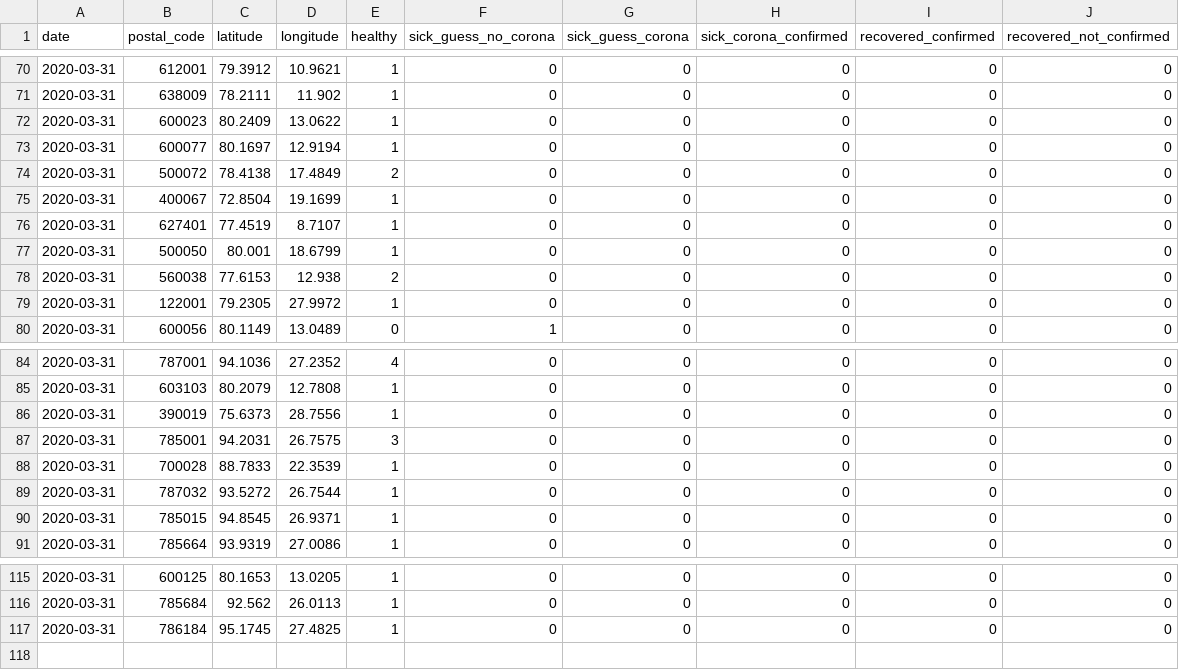
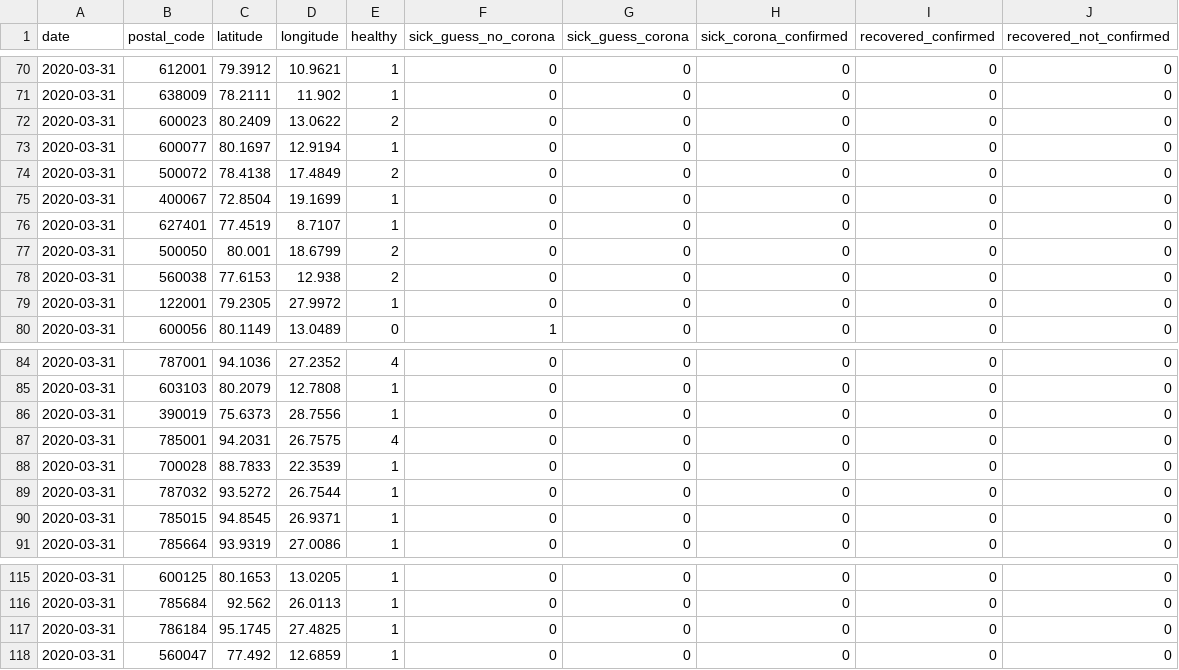
Before and after one commit to ch-covid-19/dataset-ind, a CSV file: daily-reports/2020-03-31.csv, drawn as a sheet; only a part is shown, gaps mark what is left out.

```diff
--- a/daily-reports/2020-03-31.csv
+++ b/daily-reports/2020-03-31.csv
@@ -71,3 +71,3 @@ date,postal_code,latitude,longitude,healthy,sick_guess_no_corona,sick_guess_coro
 2020-03-31,638009,78.2111,11.902,1,0,0,0,0,0
-2020-03-31,600023,80.2409,13.0622,1,0,0,0,0,0
+2020-03-31,600023,80.2409,13.0622,2,0,0,0,0,0
 2020-03-31,600077,80.1697,12.9194,1,0,0,0,0,0
@@ -76,3 +76,3 @@ date,postal_code,latitude,longitude,healthy,sick_guess_no_corona,sick_guess_coro
 2020-03-31,627401,77.4519,8.7107,1,0,0,0,0,0
-2020-03-31,500050,80.001,18.6799,1,0,0,0,0,0
+2020-03-31,500050,80.001,18.6799,2,0,0,0,0,0
 2020-03-31,560038,77.6153,12.938,2,0,0,0,0,0
@@ -86,3 +86,3 @@ date,postal_code,latitude,longitude,healthy,sick_guess_no_corona,sick_guess_coro
 2020-03-31,390019,75.6373,28.7556,1,0,0,0,0,0
-2020-03-31,785001,94.2031,26.7575,3,0,0,0,0,0
+2020-03-31,785001,94.2031,26.7575,4,0,0,0,0,0
 2020-03-31,700028,88.7833,22.3539,1,0,0,0,0,0
@@ -117 +117,2 @@ date,postal_code,latitude,longitude,healthy,sick_guess_no_corona,sick_guess_coro
 2020-03-31,786184,95.1745,27.4825,1,0,0,0,0,0
+2020-03-31,560047,77.492,12.6859,1,0,0,0,0,0
```
Also changed, not shown: merge-all-days.csv, 1 other file.
